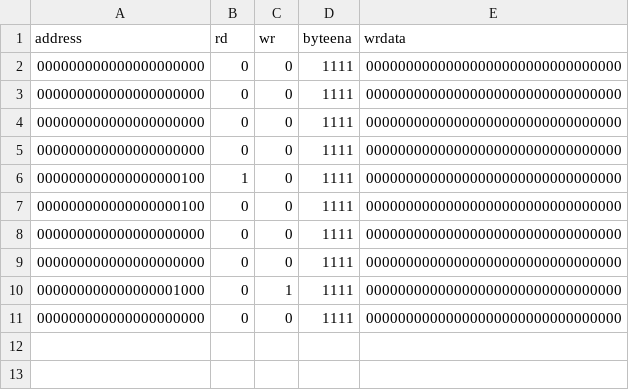
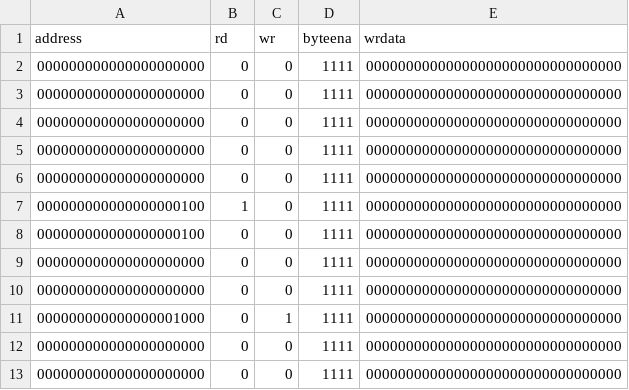
Before and after one commit to Oidlichtnwoada/MiMi, a CSV file: ca/sim/pipeline_sim/output_simulated.csv, drawn as a sheet.

```diff
--- a/ca/sim/pipeline_sim/output_simulated.csv
+++ b/ca/sim/pipeline_sim/output_simulated.csv
@@ -5,2 +5,3 @@ address,rd,wr,byteena,wrdata
 000000000000000000000,0,0,1111,00000000000000000000000000000000
+000000000000000000000,0,0,1111,00000000000000000000000000000000
 000000000000000000100,1,0,1111,00000000000000000000000000000000
@@ -10,2 +11,3 @@ address,rd,wr,byteena,wrdata
 000000000000000001000,0,1,1111,00000000000000000000000000000000
+000000000000000000000,0,0,1111,00000000000000000000000000000000
 000000000000000000000,0,0,1111,00000000000000000000000000000000
```
Also changed, not shown: ca/sim/pipeline_sim/output_expected.csv, 4 other files.
